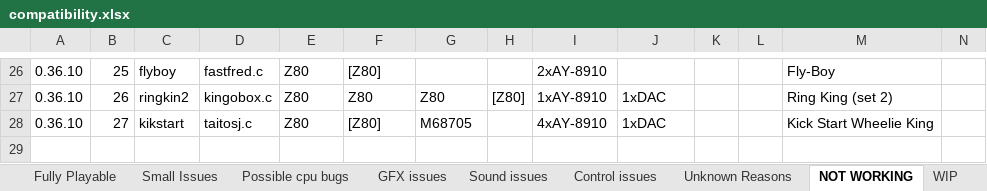
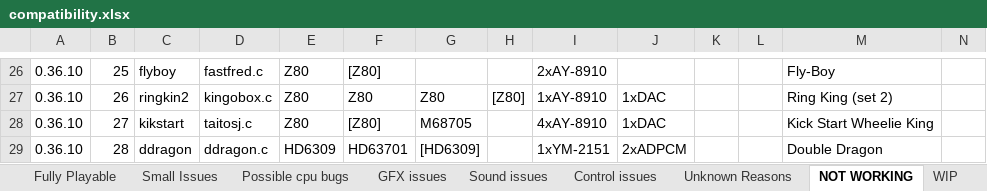
Before and after one commit to georgemoralis/arcadeflex, an Excel workbook: compatibility.xlsx, sheet NOT WORKING, drawn as a sheet; only a part is shown, gaps mark what is left out; values as stored, in another font and other column widths than the file's, no borders; rows hold the shown columns only; the diff names each change by its address in the sheet, - before the commit and + after, or states it on an @@ line.

Commit message:
added double dragon working driver (no stereo output though) + a few more small fixes to other drivers

```diff
--- a/compatibility.xlsx (sheet NOT WORKING)
+++ b/compatibility.xlsx (sheet NOT WORKING)
+row 29: 0.36.10 | 28 | ddragon | ddragon.c | HD6309 | HD63701 | [HD6309] |  | 1xYM-2151 | 2xADPCM |  |  | Double Dragon
```
Also changed, not shown: sheet compatibility.xls, sheet Small Issues, 10 other files.
